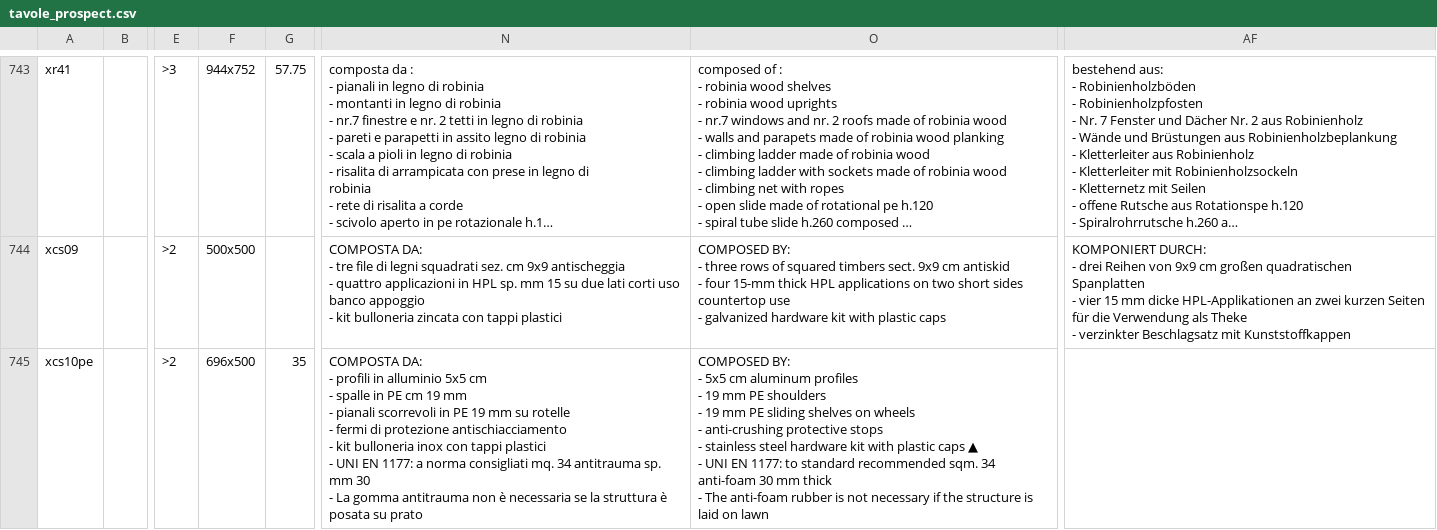
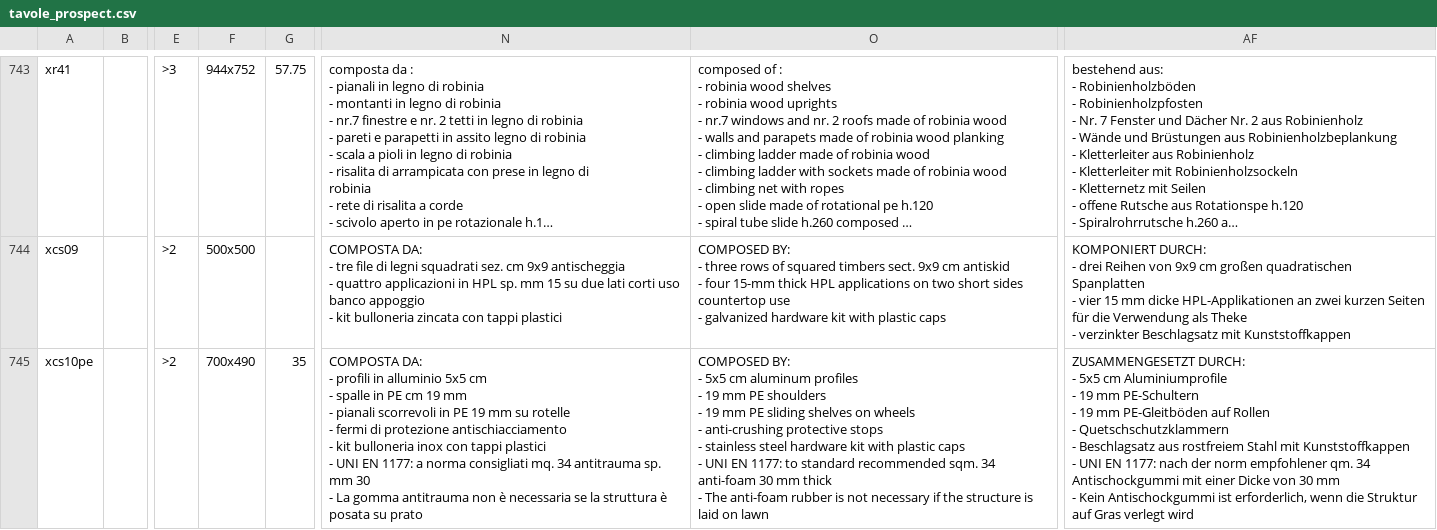
Before and after one commit to elmaxyto/holzhof-dati, a CSV file: tavole_prospect.csv, drawn as a sheet; only a part is shown, gaps mark what is left out; long unchanged cells end in …; ↵ is a line break in a cell; the diff covers the shown part only; the diff names each change by its address in the sheet, - before the commit and + after, or states it on an @@ line.

Commit message:
Auto-sync: tavole_prospect.csv - 2025-07-04 15:25:04

```diff
--- a/tavole_prospect.csv
+++ b/tavole_prospect.csv
-F745: 696x500
+F745: 700x490
-O745: …plastic caps ▲ ↵ - UNI…
+O745: …plastic caps ↵ - UNI…
-AF745: (empty)
+AF745: ZUSAMMENGESETZT DURCH: ↵ - 5x5 cm Aluminiumprofile ↵ - 19 mm PE-Schultern ↵ - 19 mm PE-Gleitböden auf Rollen ↵ - Quetschschutzklammern ↵ - Beschlagsatz aus rostfreiem Stahl mit Kunststoffkappen ↵ - UNI EN 1177: nach der norm empfohlener qm. 34 Antischockgummi mit einer Dicke von 30 mm ↵ - Kein Antischockgummi ist erforderlich, wenn die Struktur auf Gras verlegt wird
```
Also changed, not shown: 1 added row elsewhere in this file.
